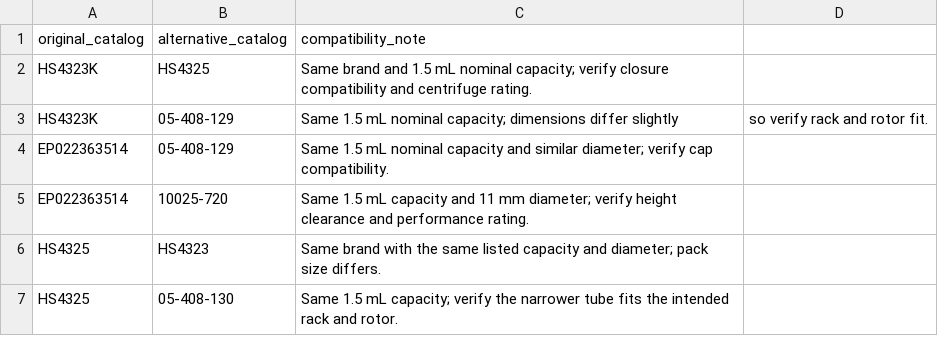
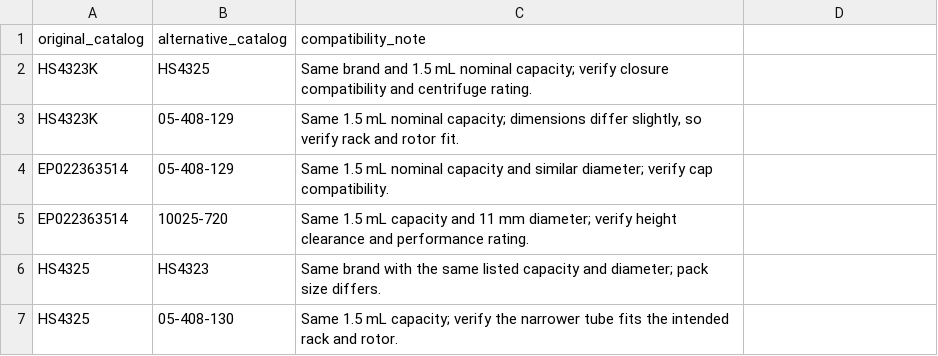
Before and after one commit to jiminbae/LabMind, a CSV file: alternatives.csv, drawn as a sheet.

```diff
--- a/alternatives.csv
+++ b/alternatives.csv
@@ -2,3 +2,3 @@ original_catalog,alternative_catalog,compatibility_note
 HS4323K,HS4325,Same brand and 1.5 mL nominal capacity; verify closure compatibility and centrifuge rating.
-HS4323K,05-408-129,Same 1.5 mL nominal capacity; dimensions differ slightly, so verify rack and rotor fit.
+HS4323K,05-408-129,"Same 1.5 mL nominal capacity; dimensions differ slightly, so verify rack and rotor fit."
 EP022363514,05-408-129,Same 1.5 mL nominal capacity and similar diameter; verify cap compatibility.
```
Also changed, not shown: inventory.csv, 6 other files.
